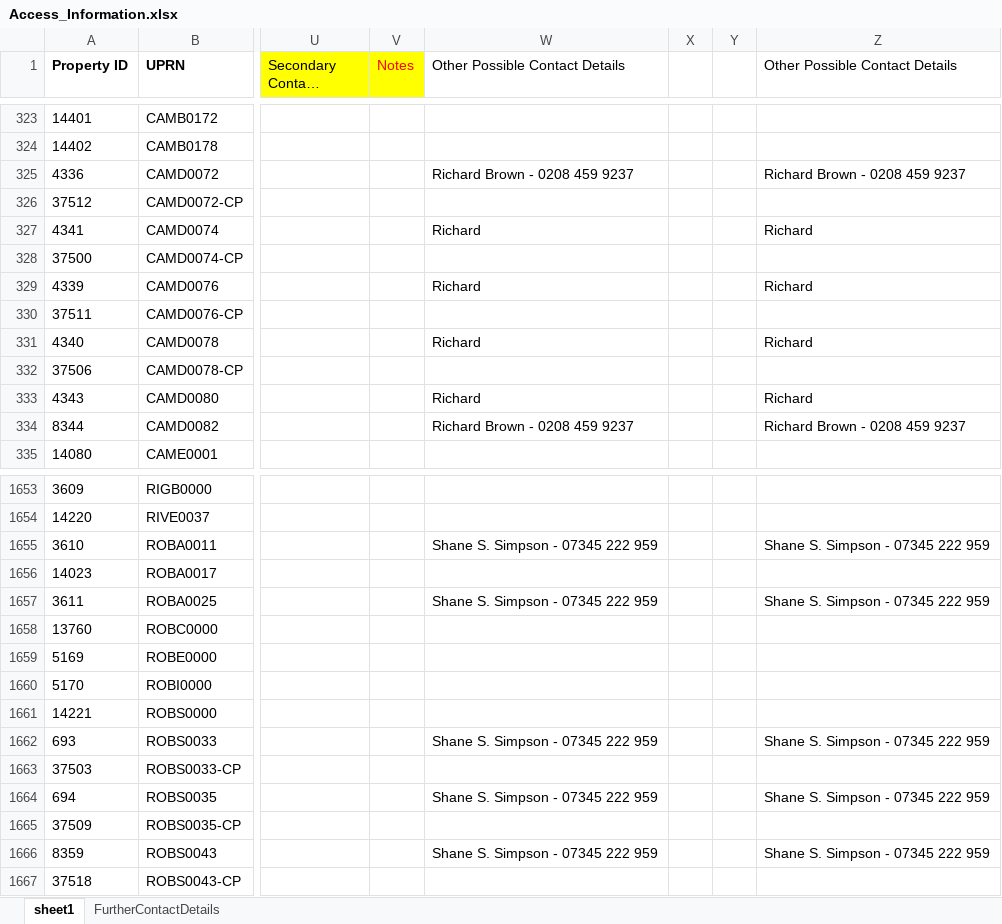
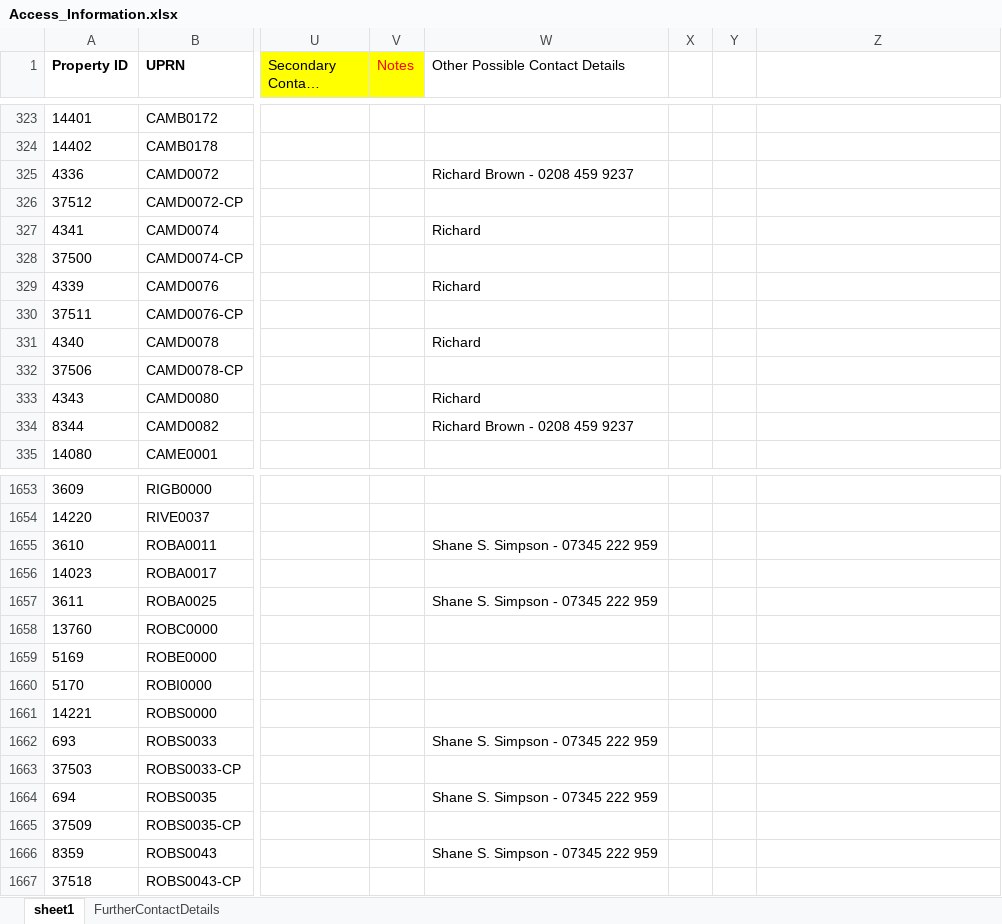
Before and after one commit to conorbirch-bit/uprn-access-agent, an Excel workbook: Access_Information.xlsx, sheet sheet1, drawn as a sheet; only a part is shown, gaps mark what is left out; long unchanged cells end in …; values as stored, in another font and other column widths than the file's, no borders; the diff covers the shown part only; the diff names each change by its address in the sheet, - before the commit and + after, or states it on an @@ line.

```diff
--- a/Access_Information.xlsx (sheet sheet1)
+++ b/Access_Information.xlsx (sheet sheet1)
-Z1: Other Possible Contact Details
+Z1: (empty)
-Z325: Richard Brown - 0208 459 9237
+Z325: (empty)
-Z327: Richard
+Z327: (empty)
-Z329: Richard
+Z329: (empty)
-Z331: Richard
+Z331: (empty)
-Z333: Richard
+Z333: (empty)
-Z334: Richard Brown - 0208 459 9237
+Z334: (empty)
-Z1655: Shane S. Simpson - 07345 222 959
+Z1655: (empty)
-Z1657: Shane S. Simpson - 07345 222 959
+Z1657: (empty)
-Z1662: Shane S. Simpson - 07345 222 959
+Z1662: (empty)
-Z1664: Shane S. Simpson - 07345 222 959
+Z1664: (empty)
-Z1666: Shane S. Simpson - 07345 222 959
+Z1666: (empty)
```
Also changed, not shown: 71 edited cells elsewhere in this sheet, formulas that keep their value.
